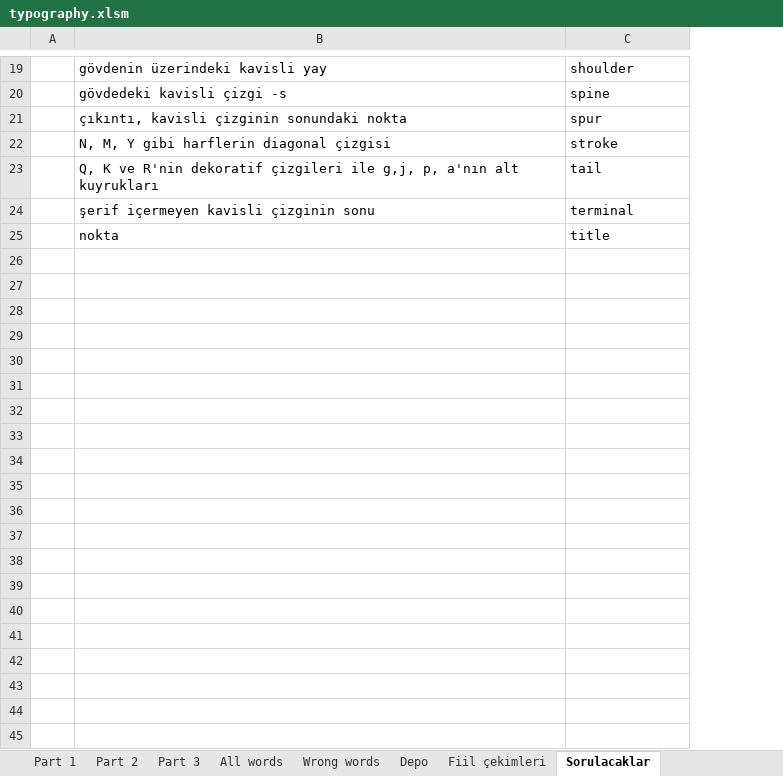
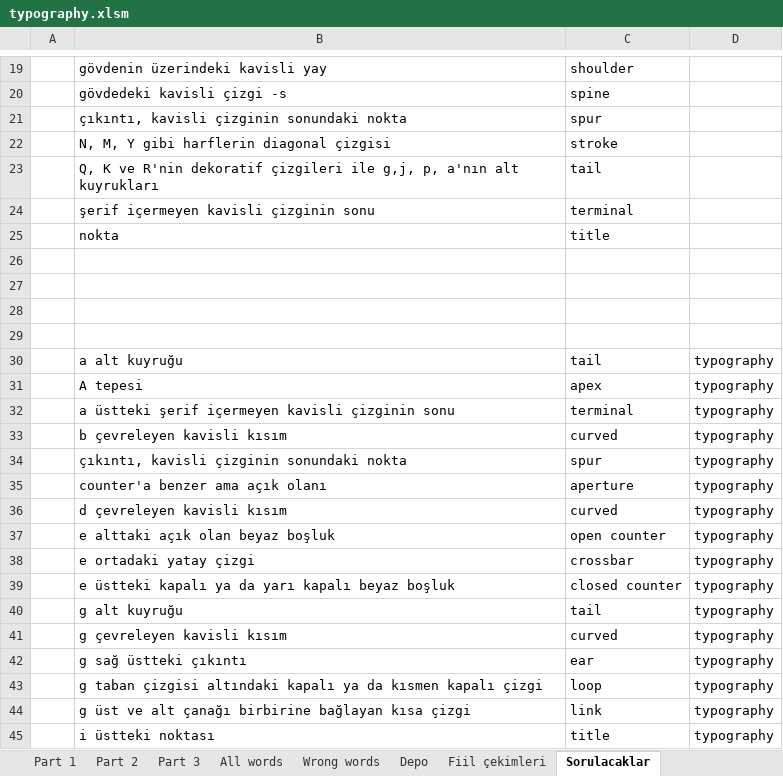
Before and after one commit to fatihay/notlar, an Excel workbook: typography.xlsm, sheet Sorulacaklar, drawn as a sheet; only a part is shown, gaps mark what is left out; values as stored, in another font and other column widths than the file's, no borders; the diff covers the shown part only; the diff names each change by its address in the sheet, - before the commit and + after, or states it on an @@ line.

Commit message:
typography yeni eğitim yeni çalışma

```diff
--- a/typography.xlsm (sheet Sorulacaklar)
+++ b/typography.xlsm (sheet Sorulacaklar)
+column D, empty
+row 26: (empty)
+row 27: (empty)
+row 28: (empty)
+row 29: (empty)
+row 30:  | a alt kuyruğu | tail | typography
+row 31:  | A tepesi | apex | typography
+row 32:  | a üstteki şerif içermeyen kavisli çizginin sonu | terminal | typography
+row 33:  | b çevreleyen kavisli kısım | curved | typography
+row 34:  | çıkıntı, kavisli çizginin sonundaki nokta | spur | typography
+row 35:  | counter'a benzer ama açık olanı | aperture | typography
+row 36:  | d çevreleyen kavisli kısım | curved | typography
+row 37:  | e alttaki açık olan beyaz boşluk | open counter | typography
+row 38:  | e ortadaki yatay çizgi | crossbar | typography
+row 39:  | e üstteki kapalı ya da yarı kapalı beyaz boşluk | closed counter | typography
+row 40:  | g alt kuyruğu | tail | typography
+row 41:  | g çevreleyen kavisli kısım | curved | typography
+row 42:  | g sağ üstteki çıkıntı | ear | typography
+row 43:  | g taban çizgisi altındaki kapalı ya da kısmen kapalı çizgi | loop | typography
+row 44:  | g üst ve alt çanağı birbirine bağlayan kısa çizgi | link | typography
+row 45:  | i üstteki noktası | title | typography
```
Also changed, not shown: 25 added rows elsewhere in this sheet, sheet Part 2, sheet All words, sheet Dictionary, sheet Depo, sheet Part 3, sheet Ask, hidden cells, charts or pictures.
